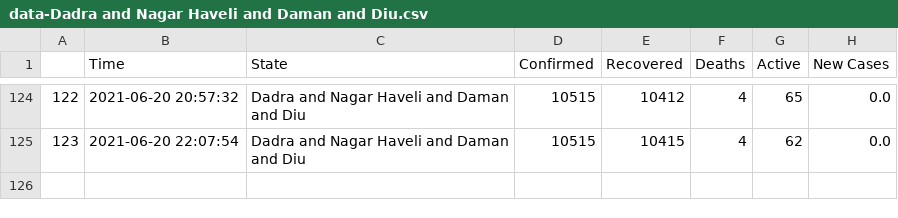
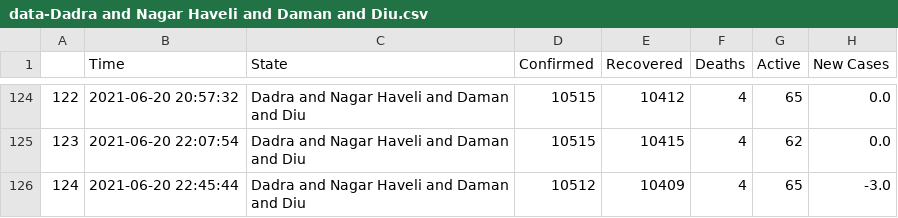
Before and after one commit to dakkshesh07/covid19_data-india-DERP, a CSV file: Dadra and Nagar Haveli and Daman and Diu/data-Dadra and Nagar Haveli and Daman and Diu.csv, drawn as a sheet; only a part is shown, gaps mark what is left out; the diff names each change by its address in the sheet, - before the commit and + after, or states it on an @@ line.

Commit message:
Dadra and Nagar Haveli and Daman and Diu: upload updated datasets, fetched on 2021-06-20 22:45:44

```diff
--- a/Dadra and Nagar Haveli and Daman and Diu/data-Dadra and Nagar Haveli and Daman and Diu.csv
+++ b/Dadra and Nagar Haveli and Daman and Diu/data-Dadra and Nagar Haveli and Daman and Diu.csv
+row 126: 124 | 2021-06-20 22:45:44 | Dadra and Nagar Haveli and Daman and Diu | 10512 | 10409 | 4 | 65 | -3.0
```
